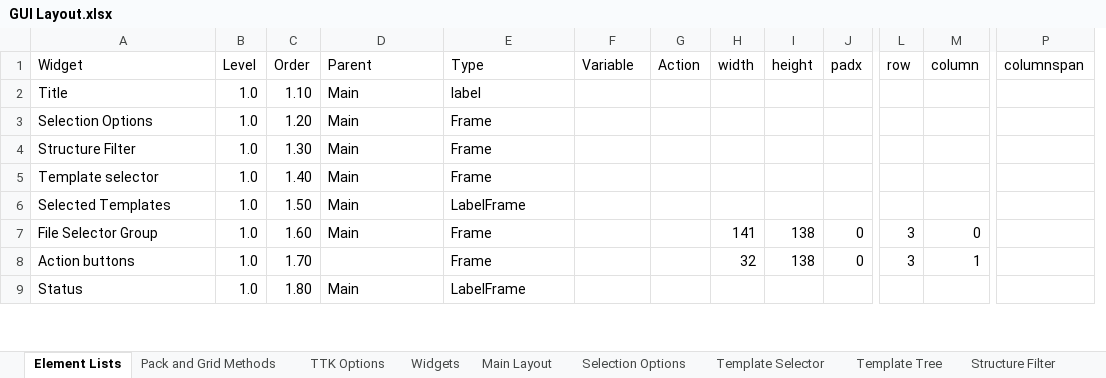
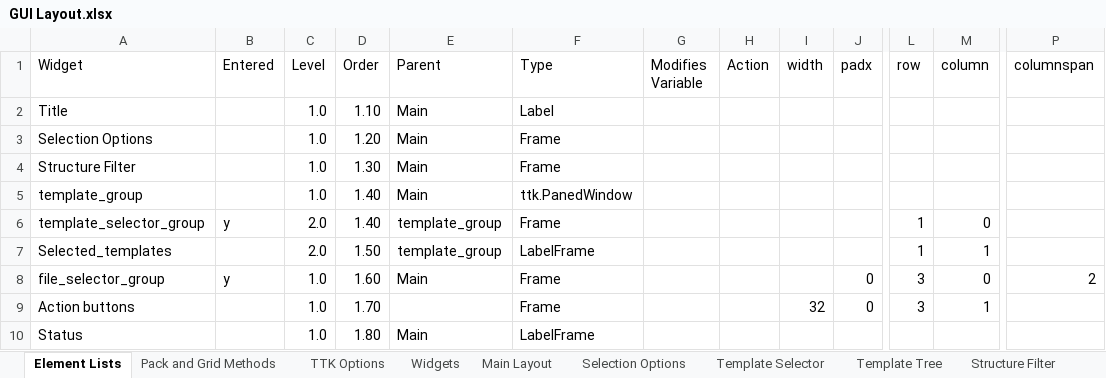
Before and after one commit to GregSal/EclipseTemplates, an Excel workbook: ManageStructuresTemplates/GUI Layout.xlsx, sheet Element Lists, drawn as a sheet; only a part is shown, gaps mark what is left out; values as stored, in another font and other column widths than the file's, no borders; table styles not drawn; removed rows and columns are numbered as before the commit, all else as after; rows hold the shown columns only; the diff covers the shown part only; the diff names each change by its address in the sheet, - before the commit and + after, or states it on an @@ line.

Commit message:
add template manager , fix extract structures

```diff
--- a/ManageStructuresTemplates/GUI Layout.xlsx (sheet Element Lists)
+++ b/ManageStructuresTemplates/GUI Layout.xlsx (sheet Element Lists)
+column B (Entered), row 8: y
-column I (height), rows 7-8: 138 | 138
-G1: Variable
+G1: Modifies Variable
-F2 (Type): label
+F2 (Type): Label
-A5 (Widget): Template selector
+A5 (Widget): template_group
-F5 (Type): Frame
+F5 (Type): ttk.PanedWindow
-row 6: Selected Templates | 1.0 | 1.50 | Main | LabelFrame
+row 6: template_selector_group | y | 2.0 | 1.40 | template_group | Frame |  |  |  |  | 1 | 0
+row 7: Selected_templates |  | 2.0 | 1.50 | template_group | LabelFrame |  |  |  |  | 1 | 1
-A8 (Widget): File Selector Group
+A8 (Widget): file_selector_group
-I8 (width): 141
+I8 (width): (empty)
-P8 (columnspan): (empty)
+P8 (columnspan): 2
```
Also changed, not shown: 3 added rows, 12 removed rows and 21 edited cells elsewhere in this sheet, sheet Tree Headers, formulas that keep their value, charts or pictures, 12 other files.
